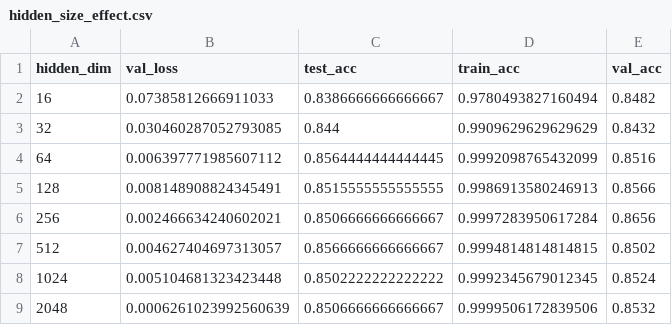
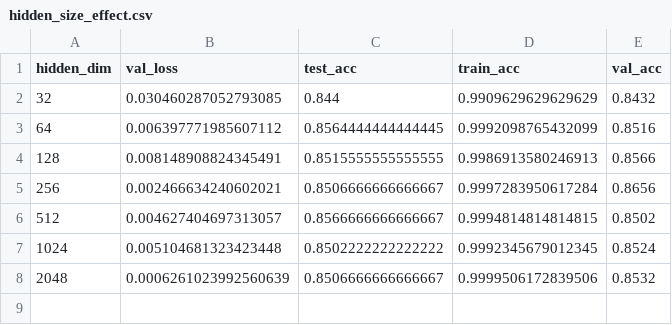
Before and after one commit to rantsandruse/pytorch_lstm_04imdb, a CSV file: figures/hidden_size_effect.csv, drawn as a sheet.

Commit message:
remove one line

```diff
--- a/figures/hidden_size_effect.csv
+++ b/figures/hidden_size_effect.csv
@@ -1,3 +1,2 @@
 hidden_dim,val_loss,test_acc,train_acc,val_acc
-16,0.07385812666911033,0.8386666666666667,0.9780493827160494,0.8482
 32,0.030460287052793085,0.844,0.9909629629629629,0.8432
```
